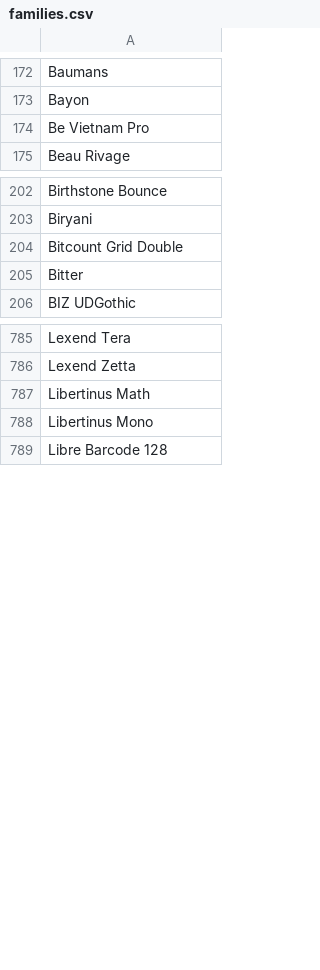
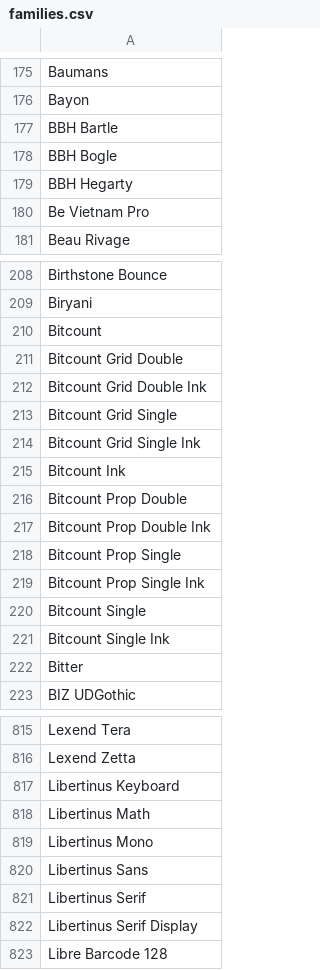
Before and after one commit to WordPressBugBounty/plugins-smart-slider-3, a CSV file: smart-slider-3/Nextend/Framework/Font/Sources/GoogleFonts/families.csv, drawn as a sheet; only a part is shown, gaps mark what is left out; the diff covers the shown part only.

```diff
--- a/smart-slider-3/Nextend/Framework/Font/Sources/GoogleFonts/families.csv
+++ b/smart-slider-3/Nextend/Framework/Font/Sources/GoogleFonts/families.csv
@@ -173,2 +176,5 @@ Baumans
 Bayon
+BBH Bartle
+BBH Bogle
+BBH Hegarty
 Be Vietnam Pro
@@ -203,3 +209,14 @@ Birthstone Bounce
 Biryani
+Bitcount
 Bitcount Grid Double
+Bitcount Grid Double Ink
+Bitcount Grid Single
+Bitcount Grid Single Ink
+Bitcount Ink
+Bitcount Prop Double
+Bitcount Prop Double Ink
+Bitcount Prop Single
+Bitcount Prop Single Ink
+Bitcount Single
+Bitcount Single Ink
 Bitter
@@ -786,4 +816,8 @@ Lexend Tera
 Lexend Zetta
+Libertinus Keyboard
 Libertinus Math
 Libertinus Mono
+Libertinus Sans
+Libertinus Serif
+Libertinus Serif Display
 Libre Barcode 128
```
Also changed, not shown: 40 added rows elsewhere in this file, 31 other files.
